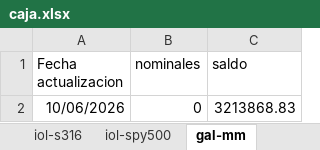
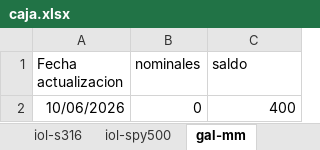
Before and after one commit to cvitola/dashboard-fi, an Excel workbook: caja.xlsx, sheet gal-mm, drawn as a sheet; values as stored, in another font and other column widths than the file's, no borders; the diff names each change by its address in the sheet, - before the commit and + after, or states it on an @@ line.

```diff
--- a/caja.xlsx (sheet gal-mm)
+++ b/caja.xlsx (sheet gal-mm)
-C2 (saldo): 3213868.83
+C2 (saldo): 400
```
Also changed, not shown: sheet iol-spy500, sheet iol-s316, sheet iol-mm, sheet gal-plus, 1 other file.
